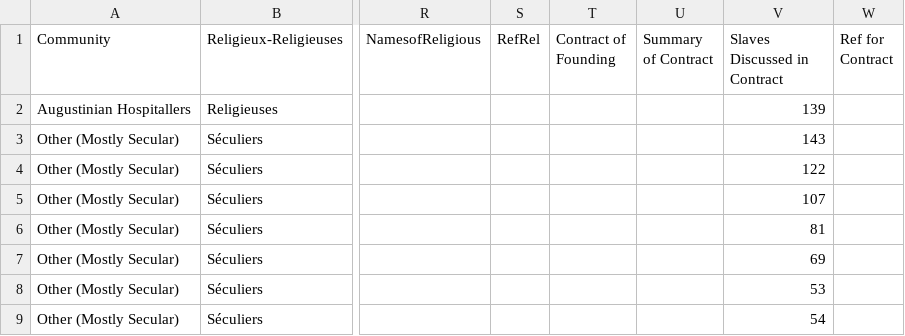
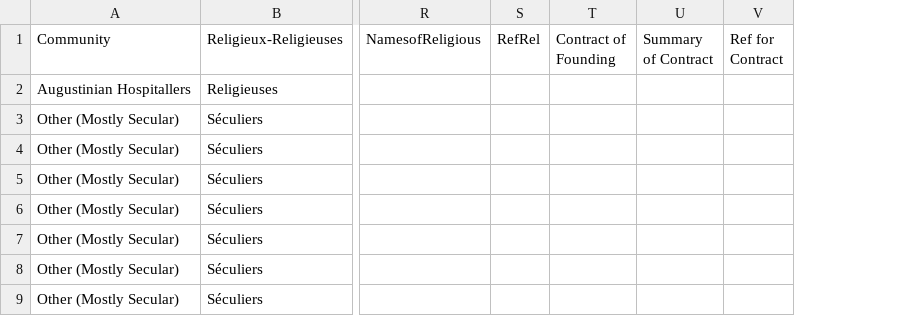
Before and after one commit to nemarvin/church-slavery-atlas, a CSV file: french_clergy.csv, drawn as a sheet; only a part is shown, gaps mark what is left out; the diff names each change by its address in the sheet, - before the commit and + after, or states it on an @@ line.

```diff
--- a/french_clergy.csv
+++ b/french_clergy.csv
-column V (Slaves Discussed in Contract), rows 2-9: 139 | 143 | 122 | 107 | 81 | 69 | 53 | 54
```
